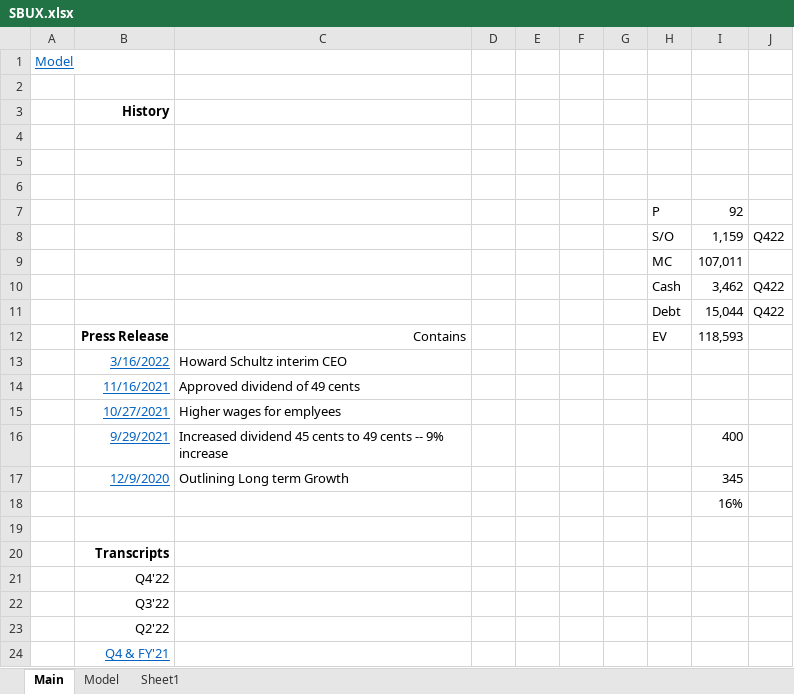
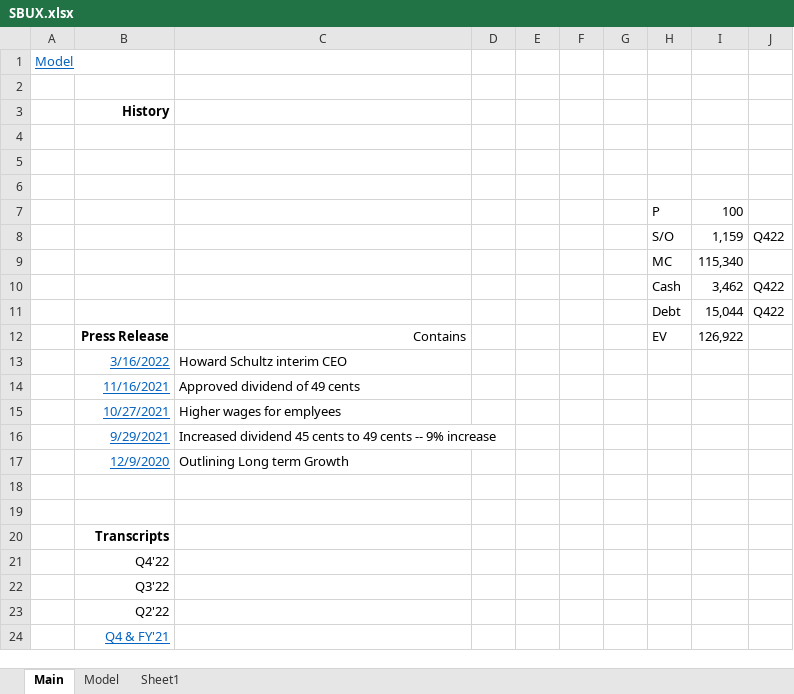
Before and after one commit to jameelbrannon/EquityResearch, an Excel workbook: SBUX.xlsx, sheet Main, drawn as a sheet; only a part is shown; values as stored, in another font and other column widths than the file's, no borders; the diff names each change by its address in the sheet, - before the commit and + after, or states it on an @@ line.

```diff
--- a/SBUX.xlsx (sheet Main)
+++ b/SBUX.xlsx (sheet Main)
-I7: 92
+I7: 100
-I9: 107,011
+I9: 115,340
-I12: 118,593
+I12: 126,922
-I16: 400
+I16: (empty)
-I17: 345
+I17: (empty)
-I18: 16%
+I18: (empty)
```
Also changed, not shown: sheet Model, charts or pictures.
